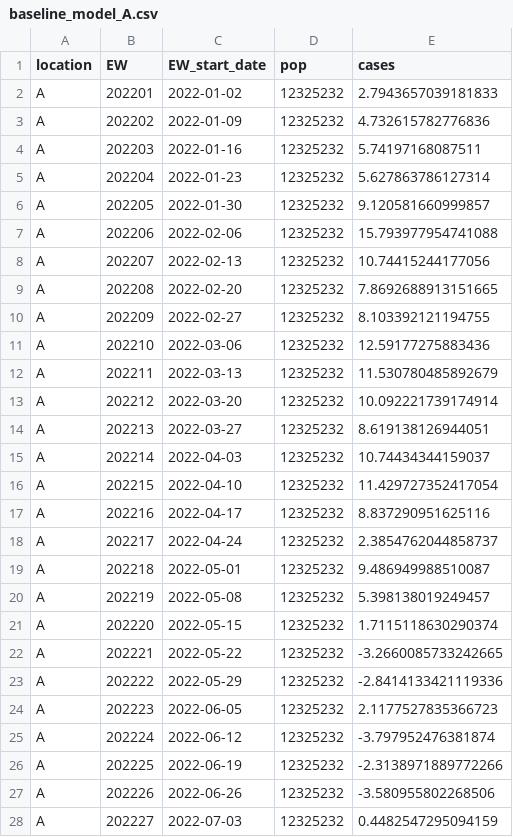
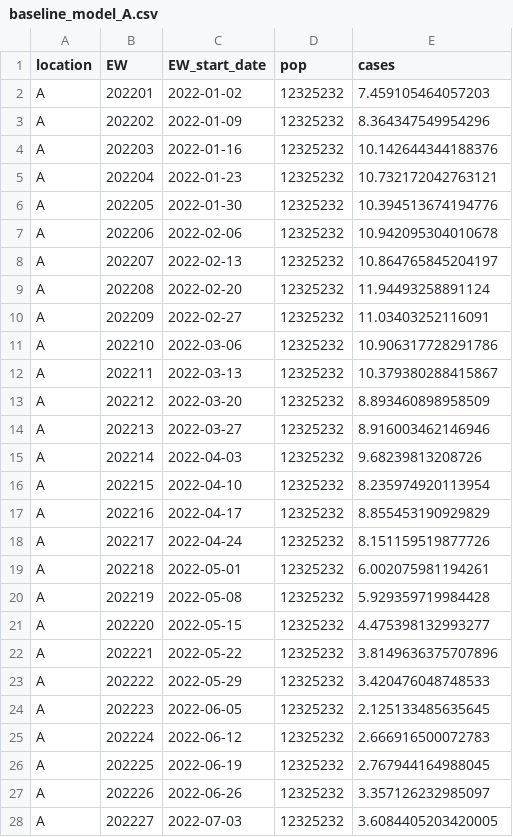
Before and after one commit to Paul123111/kaggleTest, a CSV file: output/baseline_model_A.csv, drawn as a sheet; only a part is shown; the diff covers the shown part only.

```diff
--- a/output/baseline_model_A.csv
+++ b/output/baseline_model_A.csv
@@ -1,28 +1,28 @@
 location,EW,EW_start_date,pop,cases
-A,202201,2022-01-02,12325232,2.7943657039181833
-A,202202,2022-01-09,12325232,4.732615782776836
-A,202203,2022-01-16,12325232,5.74197168087511
-A,202204,2022-01-23,12325232,5.627863786127314
-A,202205,2022-01-30,12325232,9.120581660999857
-A,202206,2022-02-06,12325232,15.793977954741088
-A,202207,2022-02-13,12325232,10.74415244177056
-A,202208,2022-02-20,12325232,7.8692688913151665
-A,202209,2022-02-27,12325232,8.103392121194755
-A,202210,2022-03-06,12325232,12.59177275883436
-A,202211,2022-03-13,12325232,11.530780485892679
-A,202212,2022-03-20,12325232,10.092221739174914
-A,202213,2022-03-27,12325232,8.619138126944051
-A,202214,2022-04-03,12325232,10.74434344159037
-A,202215,2022-04-10,12325232,11.429727352417054
-A,202216,2022-04-17,12325232,8.837290951625116
-A,202217,2022-04-24,12325232,2.3854762044858737
-A,202218,2022-05-01,12325232,9.486949988510087
-A,202219,2022-05-08,12325232,5.398138019249457
-A,202220,2022-05-15,12325232,1.7115118630290374
-A,202221,2022-05-22,12325232,-3.2660085733242665
-A,202222,2022-05-29,12325232,-2.8414133421119336
-A,202223,2022-06-05,12325232,2.1177527835366723
-A,202224,2022-06-12,12325232,-3.797952476381874
-A,202225,2022-06-19,12325232,-2.3138971889772266
-A,202226,2022-06-26,12325232,-3.580955802268506
-A,202227,2022-07-03,12325232,0.4482547295094159
+A,202201,2022-01-02,12325232,7.459105464057203
+A,202202,2022-01-09,12325232,8.364347549954296
+A,202203,2022-01-16,12325232,10.142644344188376
+A,202204,2022-01-23,12325232,10.732172042763121
+A,202205,2022-01-30,12325232,10.394513674194776
+A,202206,2022-02-06,12325232,10.942095304010678
+A,202207,2022-02-13,12325232,10.864765845204197
+A,202208,2022-02-20,12325232,11.94493258891124
+A,202209,2022-02-27,12325232,11.03403252116091
+A,202210,2022-03-06,12325232,10.906317728291786
+A,202211,2022-03-13,12325232,10.379380288415867
+A,202212,2022-03-20,12325232,8.893460898958509
+A,202213,2022-03-27,12325232,8.916003462146946
+A,202214,2022-04-03,12325232,9.68239813208726
+A,202215,2022-04-10,12325232,8.235974920113954
+A,202216,2022-04-17,12325232,8.855453190929829
+A,202217,2022-04-24,12325232,8.151159519877726
+A,202218,2022-05-01,12325232,6.002075981194261
+A,202219,2022-05-08,12325232,5.929359719984428
+A,202220,2022-05-15,12325232,4.475398132993277
+A,202221,2022-05-22,12325232,3.8149636375707896
+A,202222,2022-05-29,12325232,3.420476048748533
+A,202223,2022-06-05,12325232,2.125133485635645
+A,202224,2022-06-12,12325232,2.666916500072783
+A,202225,2022-06-19,12325232,2.767944164988045
+A,202226,2022-06-26,12325232,3.357126232985097
+A,202227,2022-07-03,12325232,3.6084405203420005
```
Also changed, not shown: 51 edited cells elsewhere in this file, output/baseline_model_B.csv, output/baseline_model_E.csv, 10 other files.
